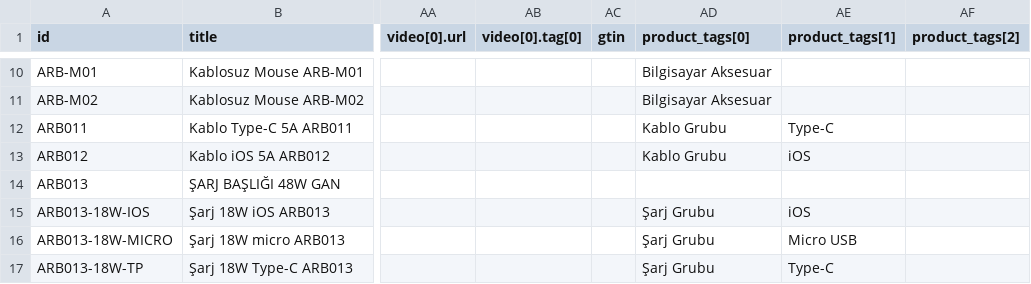
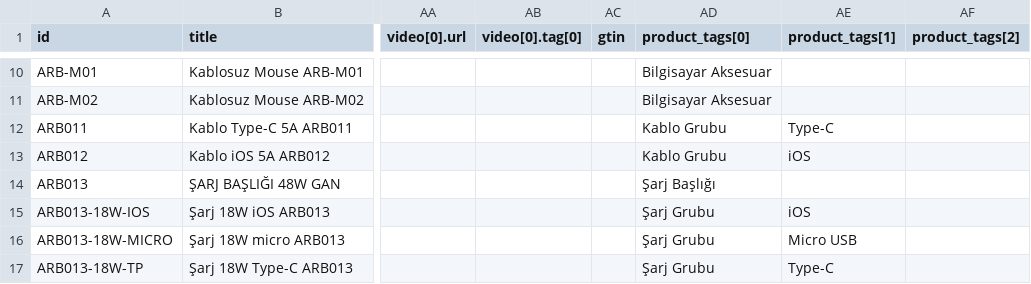
Before and after one commit to bulentkeskiner/RuhaTechKatalog, a CSV file: ruhatech-catalog.csv, drawn as a sheet; only a part is shown, gaps mark what is left out; the diff names each change by its address in the sheet, - before the commit and + after, or states it on an @@ line.

Commit message:
Katalog güncellendi (20.10.2026 14:20:44)

```diff
--- a/ruhatech-catalog.csv
+++ b/ruhatech-catalog.csv
-AD14 (product_tags[0]): (empty)
+AD14 (product_tags[0]): Şarj Başlığı
```
